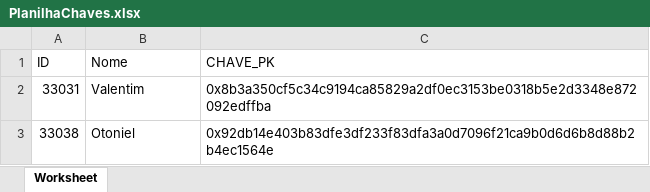
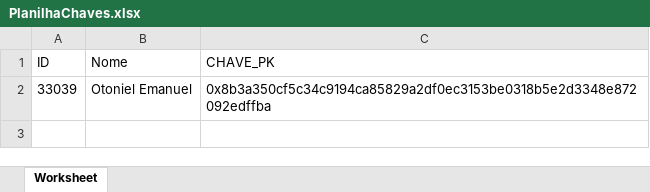
Before and after one commit to euotiniel/dex_cpmm, an Excel workbook: PlanilhaChaves.xlsx, sheet Worksheet, drawn as a sheet; values as stored, in another font and other column widths than the file's, no borders; removed rows and columns are numbered as before the commit, all else as after; the diff names each change by its address in the sheet, - before the commit and + after, or states it on an @@ line.

```diff
--- a/PlanilhaChaves.xlsx (sheet Worksheet)
+++ b/PlanilhaChaves.xlsx (sheet Worksheet)
-row 2: 33031 | Valentim | 0x8b3a350cf5c34c9194ca85829a2df0ec3153be0318b5e2d3348e872092edffba
-row 3: 33038 | Otoniel | 0x92db14e403b83dfe3df233f83dfa3a0d7096f21ca9b0d6d6b8d88b2b4ec1564e
+row 2: 33039 | Otoniel Emanuel | 0x8b3a350cf5c34c9194ca85829a2df0ec3153be0318b5e2d3348e872092edffba
```
Also changed, not shown: 6 other files.
